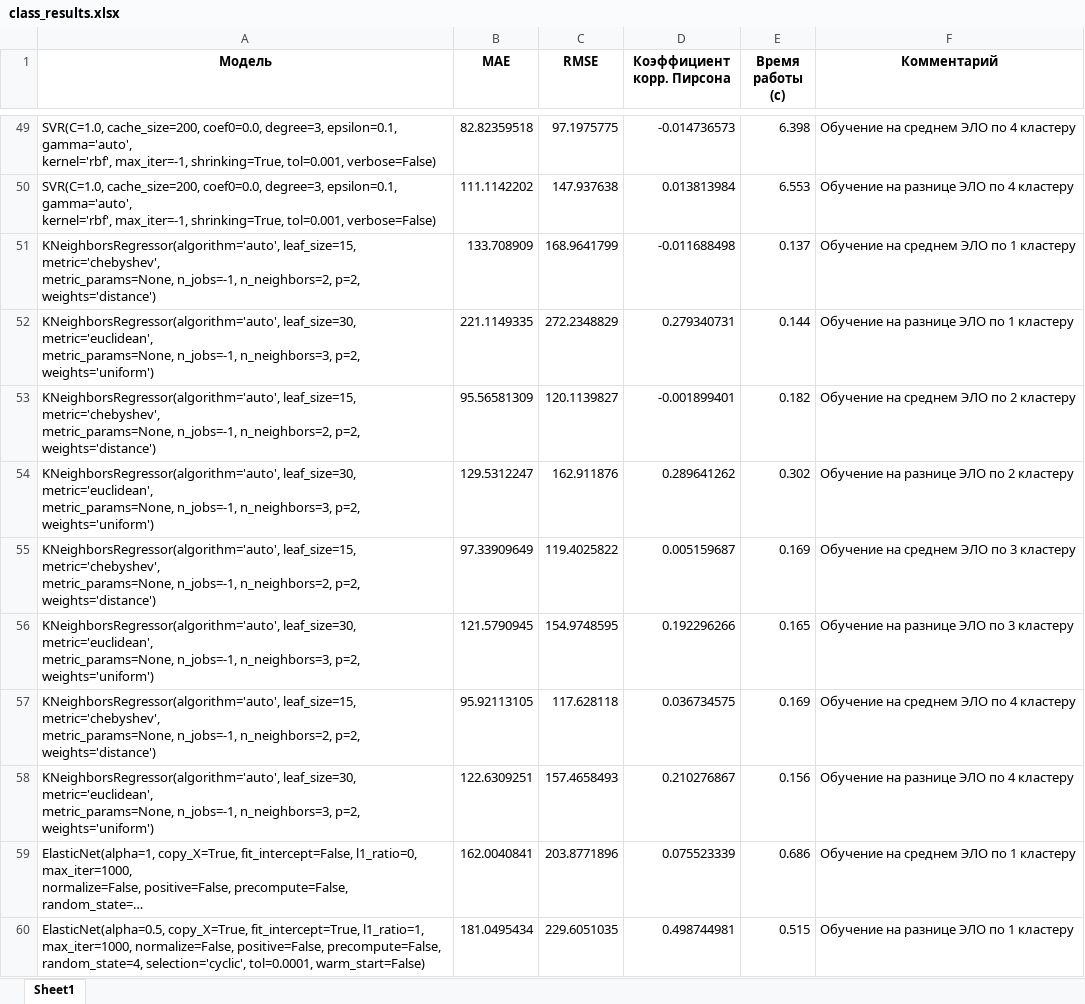
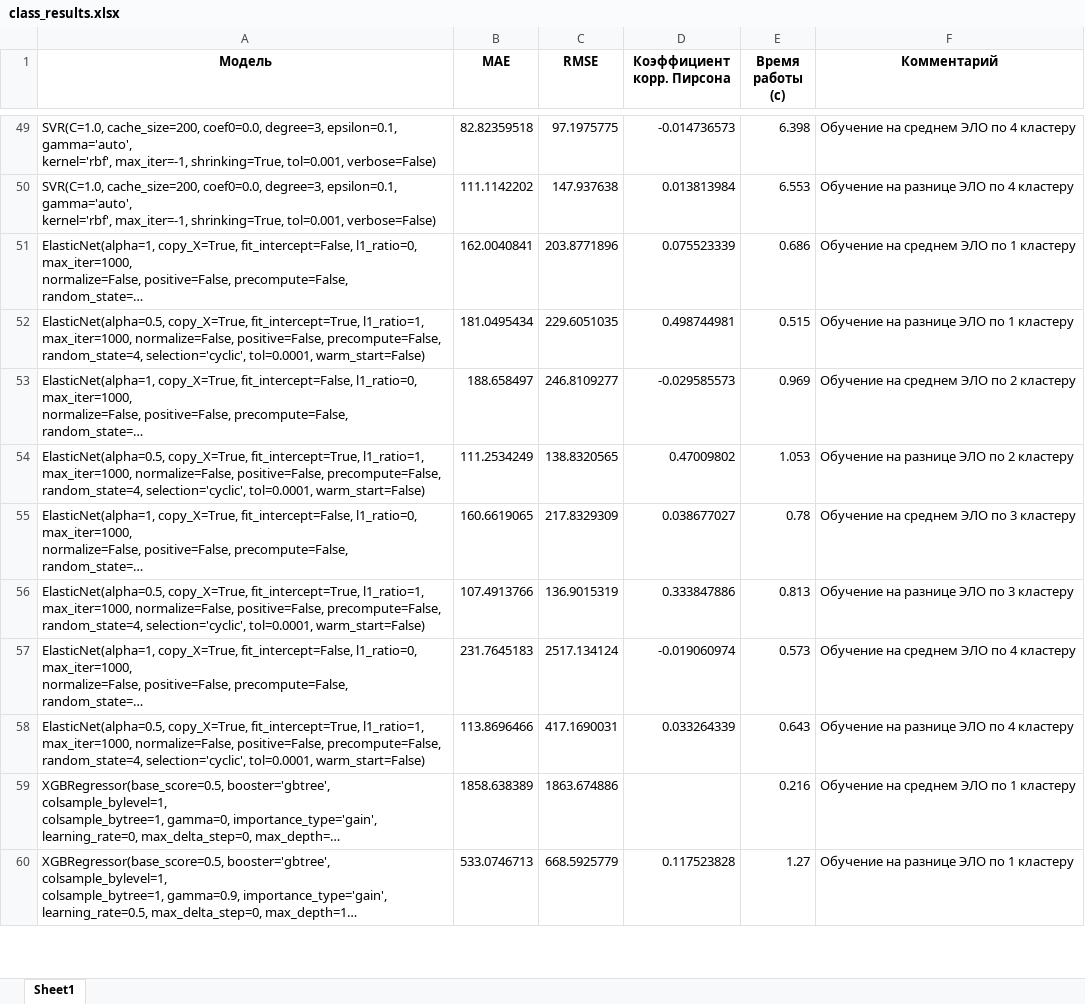
Before and after one commit to polinarod/PredictingRaitings, an Excel workbook: models/class_results.xlsx, sheet Sheet1, drawn as a sheet; only a part is shown, gaps mark what is left out; the shorter side is filled out with more unchanged rows; long unchanged cells end in …; values as stored, in another font and other column widths than the file's, no borders; ↵ is a line break in a cell; the diff names each change by its address in the sheet, - before the commit and + after, or states it on an @@ line.

```diff
--- a/models/class_results.xlsx (sheet Sheet1)
+++ b/models/class_results.xlsx (sheet Sheet1)
-row 51: KNeighborsRegressor(algorithm='auto', leaf_size=15, metric='chebyshev', ↵ metric_params=None, n_jobs=-1, n_neighbors=2, p=2, ↵ weights='distance') | 133.708909 | 168.9641799 | -0.011688498 | 0.137 | Обучение на среднем ЭЛО по 1 кластеру
-row 52: KNeighborsRegressor(algorithm='auto', leaf_size=30, metric='euclidean', ↵ metric_params=None, n_jobs=-1, n_neighbors=3, p=2, ↵ weights='uniform') | 221.1149335 | 272.2348829 | 0.279340731 | 0.144 | Обучение на разнице ЭЛО по 1 кластеру
-row 53: KNeighborsRegressor(algorithm='auto', leaf_size=15, metric='chebyshev', ↵ metric_params=None, n_jobs=-1, n_neighbors=2, p=2, ↵ weights='distance') | 95.56581309 | 120.1139827 | -0.001899401 | 0.182 | Обучение на среднем ЭЛО по 2 кластеру
-row 54: KNeighborsRegressor(algorithm='auto', leaf_size=30, metric='euclidean', ↵ metric_params=None, n_jobs=-1, n_neighbors=3, p=2, ↵ weights='uniform') | 129.5312247 | 162.911876 | 0.289641262 | 0.302 | Обучение на разнице ЭЛО по 2 кластеру
-row 55: KNeighborsRegressor(algorithm='auto', leaf_size=15, metric='chebyshev', ↵ metric_params=None, n_jobs=-1, n_neighbors=2, p=2, ↵ weights='distance') | 97.33909649 | 119.4025822 | 0.005159687 | 0.169 | Обучение на среднем ЭЛО по 3 кластеру
-row 56: KNeighborsRegressor(algorithm='auto', leaf_size=30, metric='euclidean', ↵ metric_params=None, n_jobs=-1, n_neighbors=3, p=2, ↵ weights='uniform') | 121.5790945 | 154.9748595 | 0.192296266 | 0.165 | Обучение на разнице ЭЛО по 3 кластеру
-row 57: KNeighborsRegressor(algorithm='auto', leaf_size=15, metric='chebyshev', ↵ metric_params=None, n_jobs=-1, n_neighbors=2, p=2, ↵ weights='distance') | 95.92113105 | 117.628118 | 0.036734575 | 0.169 | Обучение на среднем ЭЛО по 4 кластеру
-row 58: KNeighborsRegressor(algorithm='auto', leaf_size=30, metric='euclidean', ↵ metric_params=None, n_jobs=-1, n_neighbors=3, p=2, ↵ weights='uniform') | 122.6309251 | 157.4658493 | 0.210276867 | 0.156 | Обучение на разнице ЭЛО по 4 кластеру
```
Also changed, not shown: models/class_errors.xlsx, 1 other file.
